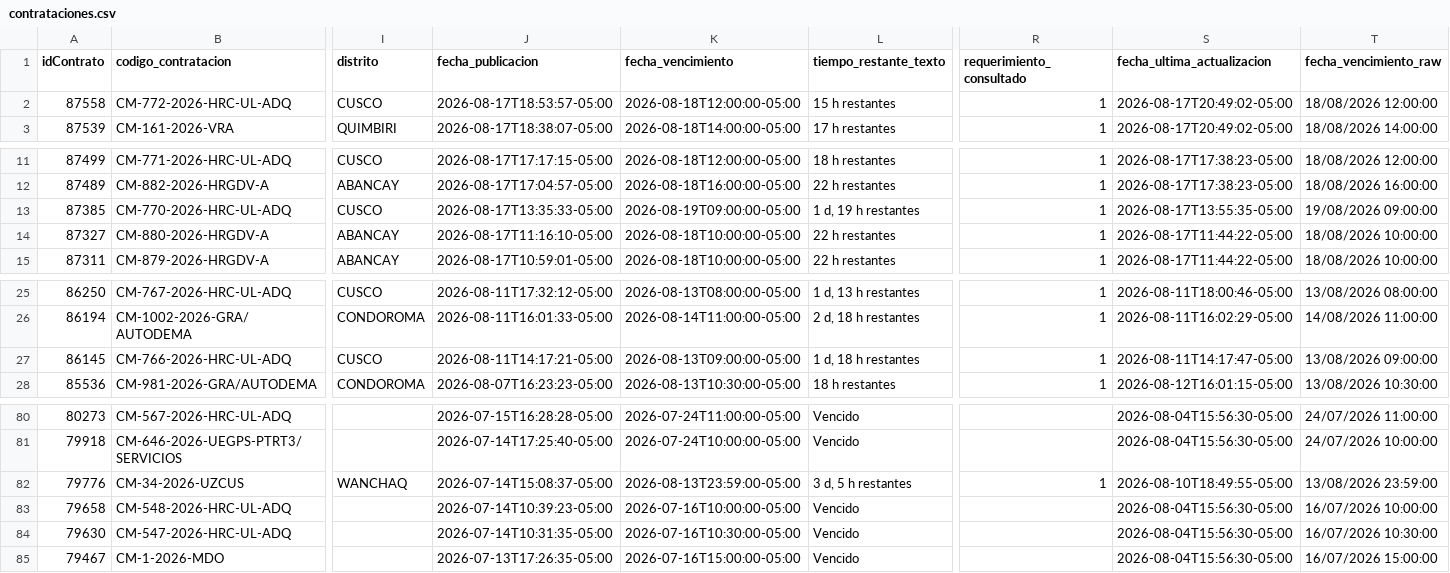
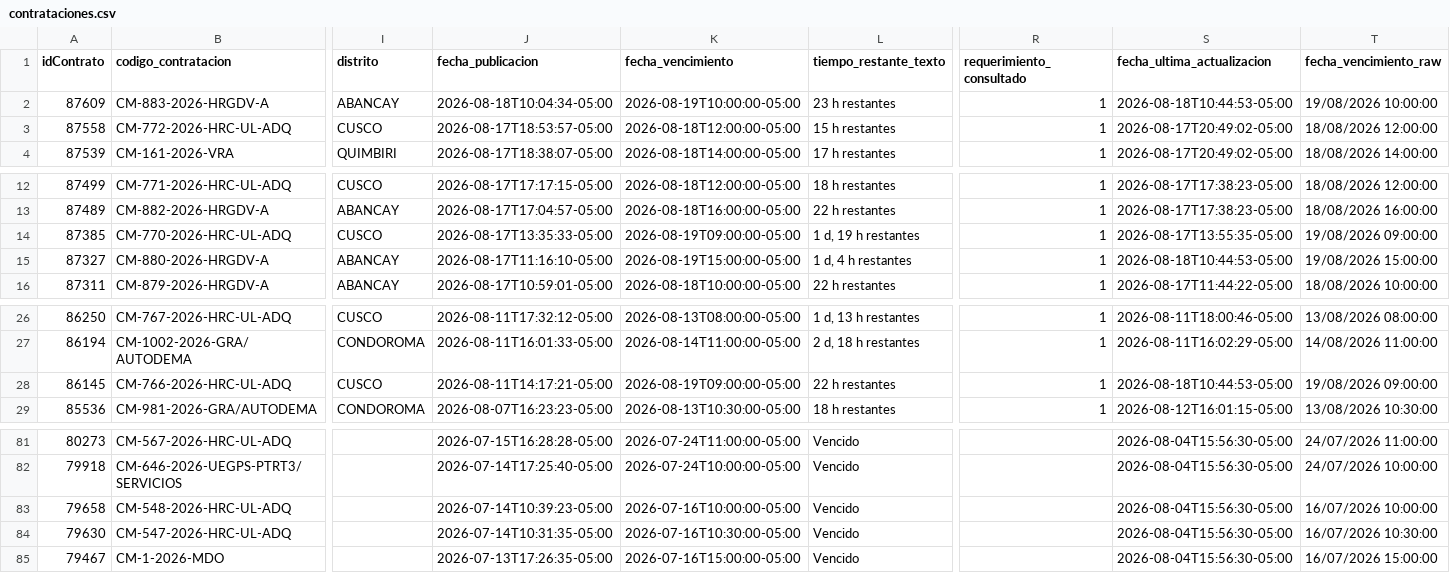
Before and after one commit to Natgato/monitor-seace-cusco, a CSV file: data/contrataciones.csv, drawn as a sheet; only a part is shown, gaps mark what is left out; removed rows and columns are numbered as before the commit, all else as after; rows hold the shown columns only; the diff names each change by its address in the sheet, - before the commit and + after, or states it on an @@ line.

```diff
--- a/data/contrataciones.csv
+++ b/data/contrataciones.csv
+row 2: 87609 | CM-883-2026-HRGDV-A | ABANCAY | 2026-08-18T10:04:34-05:00 | 2026-08-19T10:00:00-05:00 | 23 h restantes | 1 | 2026-08-18T10:44:53-05:00 | 19/08/2026 10:00:00
-K15 (fecha_vencimiento): 2026-08-18T10:00:00-05:00
+K15 (fecha_vencimiento): 2026-08-19T15:00:00-05:00
-L15 (tiempo_restante_texto): 22 h restantes
+L15 (tiempo_restante_texto): 1 d, 4 h restantes
-S15 (fecha_ultima_actualizacion): 2026-08-17T11:44:22-05:00
+S15 (fecha_ultima_actualizacion): 2026-08-18T10:44:53-05:00
-T15 (fecha_vencimiento_raw): 18/08/2026 10:00:00
+T15 (fecha_vencimiento_raw): 19/08/2026 15:00:00
-K28 (fecha_vencimiento): 2026-08-13T09:00:00-05:00
+K28 (fecha_vencimiento): 2026-08-19T09:00:00-05:00
-L28 (tiempo_restante_texto): 1 d, 18 h restantes
+L28 (tiempo_restante_texto): 22 h restantes
-S28 (fecha_ultima_actualizacion): 2026-08-11T14:17:47-05:00
+S28 (fecha_ultima_actualizacion): 2026-08-18T10:44:53-05:00
-T28 (fecha_vencimiento_raw): 13/08/2026 09:00:00
+T28 (fecha_vencimiento_raw): 19/08/2026 09:00:00
-row 82: 79776 | CM-34-2026-UZCUS | WANCHAQ | 2026-07-14T15:08:37-05:00 | 2026-08-13T23:59:00-05:00 | 3 d, 5 h restantes | 1 | 2026-08-10T18:49:55-05:00 | 13/08/2026 23:59:00
```
Also changed, not shown: data/items.csv, 1 other file.
